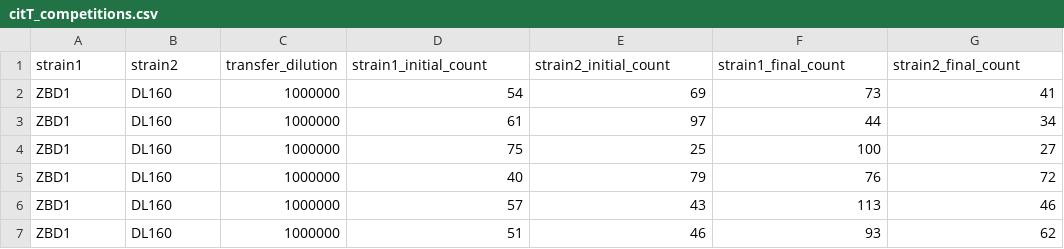
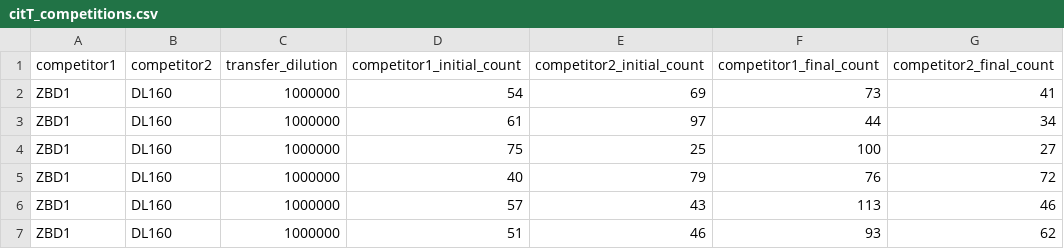
Before and after one commit to barricklab/fitnessR, a CSV file: data-raw/citT_competitions.csv, drawn as a sheet.

Commit message:
changed strain terminology to competitor

```diff
--- a/data-raw/citT_competitions.csv
+++ b/data-raw/citT_competitions.csv
@@ -1,2 +1,2 @@
-strain1,strain2,transfer_dilution,strain1_initial_count,strain2_initial_count,strain1_final_count,strain2_final_count
+competitor1,competitor2,transfer_dilution,competitor1_initial_count,competitor2_initial_count,competitor1_final_count,competitor2_final_count
 ZBD1,DL160,1000000,54,69,73,41
```
Also changed, not shown: 2 other files.
